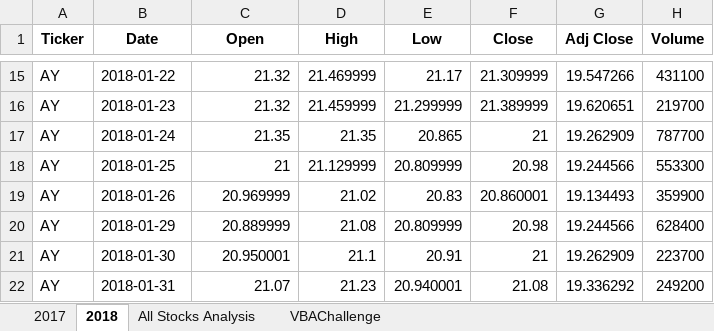
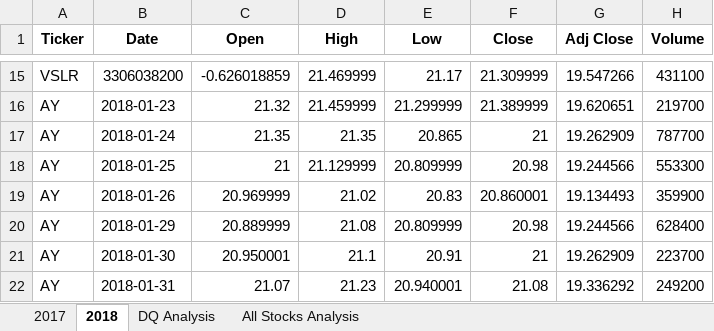
Before and after one commit to JewelIrvin/Stock_Analysis, an Excel workbook: VBA_Challenge2.xlsm, sheet 2018, drawn as a sheet; only a part is shown, gaps mark what is left out; values as stored, in another font and other column widths than the file's, no borders; the diff covers the shown part only; the diff names each change by its address in the sheet, - before the commit and + after, or states it on an @@ line.

```diff
--- a/VBA_Challenge2.xlsm (sheet 2018)
+++ b/VBA_Challenge2.xlsm (sheet 2018)
-sheet tab: VBAChallenge
+sheet tab: DQ Analysis
@@ sheet tab order changed: 2017 | 2018 | DQ Analysis | All Stocks Analysis @@
-A15 (Ticker): AY
+A15 (Ticker): VSLR
-B15 (Date): 2018-01-22
+B15 (Date): 3306038200
-C15 (Open): 21.32
+C15 (Open): -0.626018859
```
Also changed, not shown: 32 edited cells elsewhere in this sheet, sheet All Stocks Analysis, sheet DQ Analysis.
